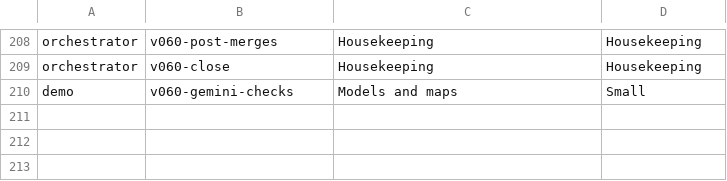
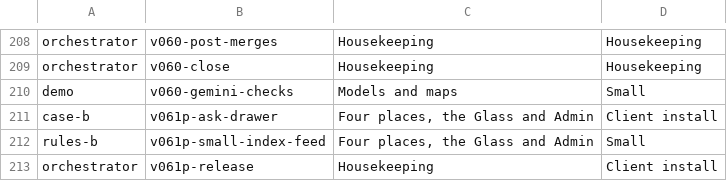
Before and after one commit to aykr/OspreyFlow_Dev, a TSV file: OspreyFlow_Build/process/lanes/groups.tsv, drawn as a sheet; only a part is shown, gaps mark what is left out; the diff names each change by its address in the sheet, - before the commit and + after, or states it on an @@ line.

Commit message:
docs(process): the v0.6.1 patch (the owner, 16 Nov): Ask & Chat drawer with Expand (case-b, ADR-145 Am 20) and search on Small fed by the Conduit (rules-b, ADR-150 Am 4); the planned build becomes v0.6.2 (OspreyFlow_Build/{process/lanes/{v061patch/BRIEF.md,v060/RULINGS.md,progress.tsv,groups.tsv,route.tsv},spec/ADR_RESERVATIONS.md})

```diff
--- a/OspreyFlow_Build/process/lanes/groups.tsv
+++ b/OspreyFlow_Build/process/lanes/groups.tsv
+row 211: case-b | v061p-ask-drawer | Four places, the Glass and Admin | Client install
+row 212: rules-b | v061p-small-index-feed | Four places, the Glass and Admin | Small
+row 213: orchestrator | v061p-release | Housekeeping | Client install
```
Also changed, not shown: OspreyFlow_Build/process/lanes/progress.tsv, OspreyFlow_Build/process/lanes/route.tsv, 3 other files.
